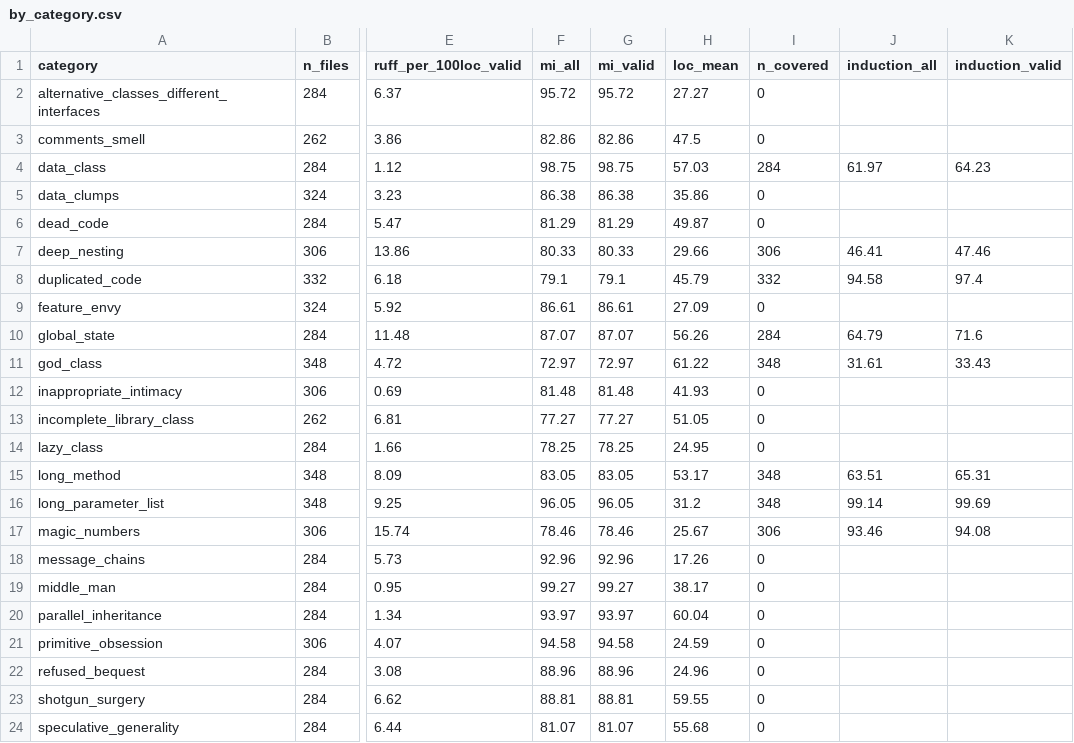
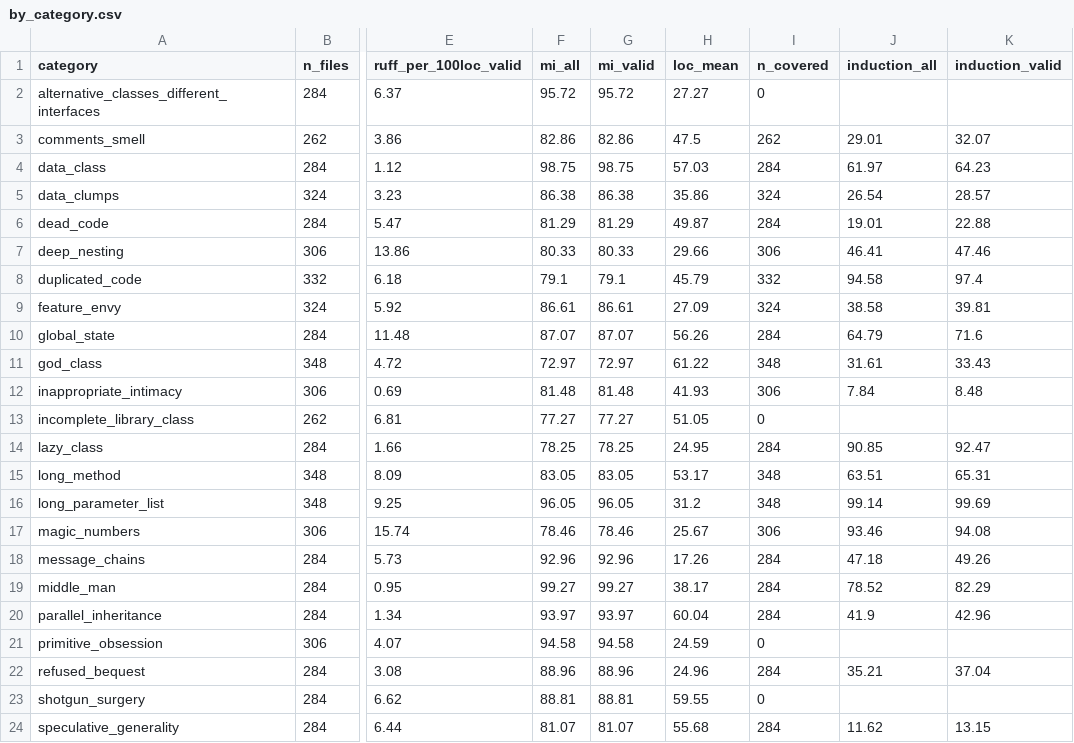
Before and after one commit to kaiyi03/code-smell-multilingual, a CSV file: _analysis/by_category.csv, drawn as a sheet; only a part is shown, gaps mark what is left out; the diff covers the shown part only; the diff names each change by its address in the sheet, - before the commit and + after, or states it on an @@ line.

```diff
--- a/_analysis/by_category.csv
+++ b/_analysis/by_category.csv
-I3 (n_covered): 0
+I3 (n_covered): 262
-J3 (induction_all): (empty)
+J3 (induction_all): 29.01
-K3 (induction_valid): (empty)
+K3 (induction_valid): 32.07
-I5 (n_covered): 0
+I5 (n_covered): 324
-J5 (induction_all): (empty)
+J5 (induction_all): 26.54
-K5 (induction_valid): (empty)
+K5 (induction_valid): 28.57
-I6 (n_covered): 0
+I6 (n_covered): 284
-J6 (induction_all): (empty)
+J6 (induction_all): 19.01
-K6 (induction_valid): (empty)
+K6 (induction_valid): 22.88
-I9 (n_covered): 0
+I9 (n_covered): 324
-J9 (induction_all): (empty)
+J9 (induction_all): 38.58
-K9 (induction_valid): (empty)
+K9 (induction_valid): 39.81
-I12 (n_covered): 0
+I12 (n_covered): 306
-J12 (induction_all): (empty)
+J12 (induction_all): 7.84
-K12 (induction_valid): (empty)
+K12 (induction_valid): 8.48
-I14 (n_covered): 0
+I14 (n_covered): 284
-J14 (induction_all): (empty)
+J14 (induction_all): 90.85
-K14 (induction_valid): (empty)
+K14 (induction_valid): 92.47
-I18:I20 (n_covered): 0
+I18:I20 (n_covered): 284
-J18 (induction_all): (empty)
+J18 (induction_all): 47.18
-K18 (induction_valid): (empty)
+K18 (induction_valid): 49.26
-J19 (induction_all): (empty)
+J19 (induction_all): 78.52
-K19 (induction_valid): (empty)
+K19 (induction_valid): 82.29
-J20 (induction_all): (empty)
+J20 (induction_all): 41.9
-K20 (induction_valid): (empty)
+K20 (induction_valid): 42.96
-I22 (n_covered): 0
+I22 (n_covered): 284
-J22 (induction_all): (empty)
+J22 (induction_all): 35.21
-K22 (induction_valid): (empty)
+K22 (induction_valid): 37.04
-I24 (n_covered): 0
+I24 (n_covered): 284
-J24 (induction_all): (empty)
+J24 (induction_all): 11.62
-K24 (induction_valid): (empty)
+K24 (induction_valid): 13.15
```
Also changed, not shown: 6 edited cells elsewhere in this file, _analysis/by_lang.csv, _analysis/by_lang_matched.csv, 12 other files.
